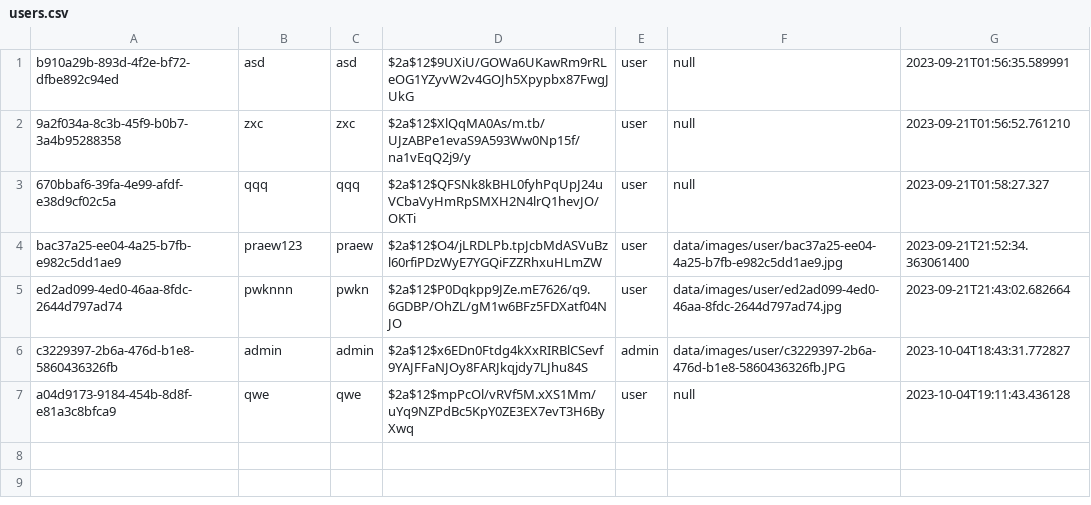
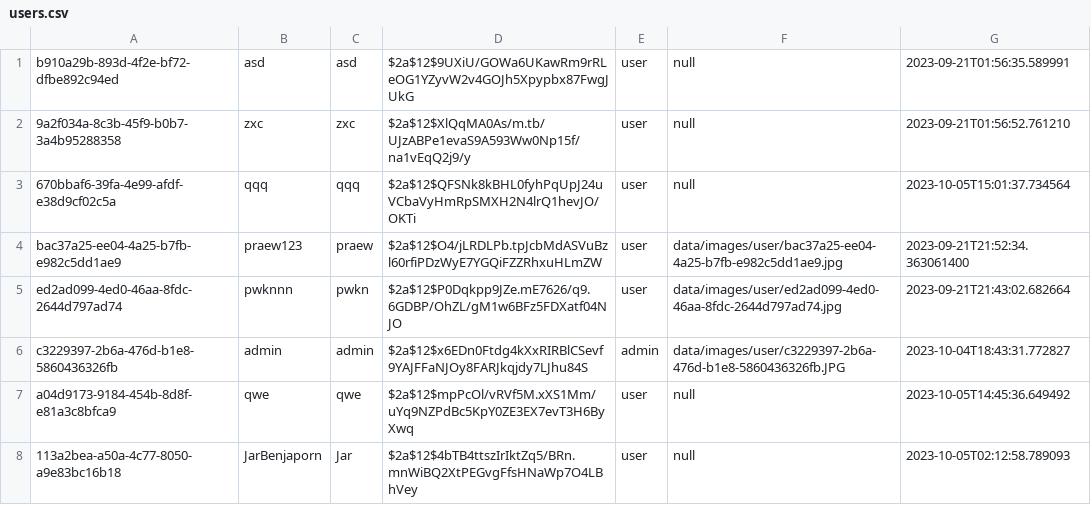
Before and after one commit to Teerut26/Java-Project, a CSV file: data/csv/users.csv, drawn as a sheet.

```diff
--- a/data/csv/users.csv
+++ b/data/csv/users.csv
@@ -2,3 +2,3 @@ b910a29b-893d-4f2e-bf72-dfbe892c94ed,asd,asd,$2a$12$9UXiU/GOWa6UKawRm9rRLeOG1YZy
 9a2f034a-8c3b-45f9-b0b7-3a4b95288358,zxc,zxc,$2a$12$XlQqMA0As/m.tb/UJzABPe1evaS9A593Ww0Np15f/na1vEqQ2j9/y,user,null,2023-09-21T01:56:52.761210
-670bbaf6-39fa-4e99-afdf-e38d9cf02c5a,qqq,qqq,$2a$12$QFSNk8kBHL0fyhPqUpJ24uVCbaVyHmRpSMXH2N4lrQ1hevJO/OKTi,user,null,2023-09-21T01:58:27.327
+670bbaf6-39fa-4e99-afdf-e38d9cf02c5a,qqq,qqq,$2a$12$QFSNk8kBHL0fyhPqUpJ24uVCbaVyHmRpSMXH2N4lrQ1hevJO/OKTi,user,null,2023-10-05T15:01:37.734564
 bac37a25-ee04-4a25-b7fb-e982c5dd1ae9,praew123,praew,$2a$12$O4/jLRDLPb.tpJcbMdASVuBzl60rfiPDzWyE7YGQiFZZRhxuHLmZW,user,data/images/user/bac37a25-ee04-4a25-b7fb-e982c5dd1ae9.jpg,2023-09-21T21:52:34.363061400
@@ -6,2 +6,3 @@ ed2ad099-4ed0-46aa-8fdc-2644d797ad74,pwknnn,pwkn,$2a$12$P0Dqkpp9JZe.mE7626/q9.6G
 c3229397-2b6a-476d-b1e8-5860436326fb,admin,admin,$2a$12$x6EDn0Ftdg4kXxRIRBlCSevf9YAJFFaNJOy8FARJkqjdy7LJhu84S,admin,data/images/user/c3229397-2b6a-476d-b1e8-5860436326fb.JPG,2023-10-04T18:43:31.772827
-a04d9173-9184-454b-8d8f-e81a3c8bfca9,qwe,qwe,$2a$12$mpPcOl/vRVf5M.xXS1Mm/uYq9NZPdBc5KpY0ZE3EX7evT3H6ByXwq,user,null,2023-10-04T19:11:43.436128
+a04d9173-9184-454b-8d8f-e81a3c8bfca9,qwe,qwe,$2a$12$mpPcOl/vRVf5M.xXS1Mm/uYq9NZPdBc5KpY0ZE3EX7evT3H6ByXwq,user,null,2023-10-05T14:45:36.649492
+113a2bea-a50a-4c77-8050-a9e83bc16b18,JarBenjaporn,Jar,$2a$12$4bTB4ttszIrIktZq5/BRn.mnWiBQ2XtPEGvgFfsHNaWp7O4LBhVey,user,null,2023-10-05T02:12:58.789093
```
Also changed, not shown: 4 other files.
